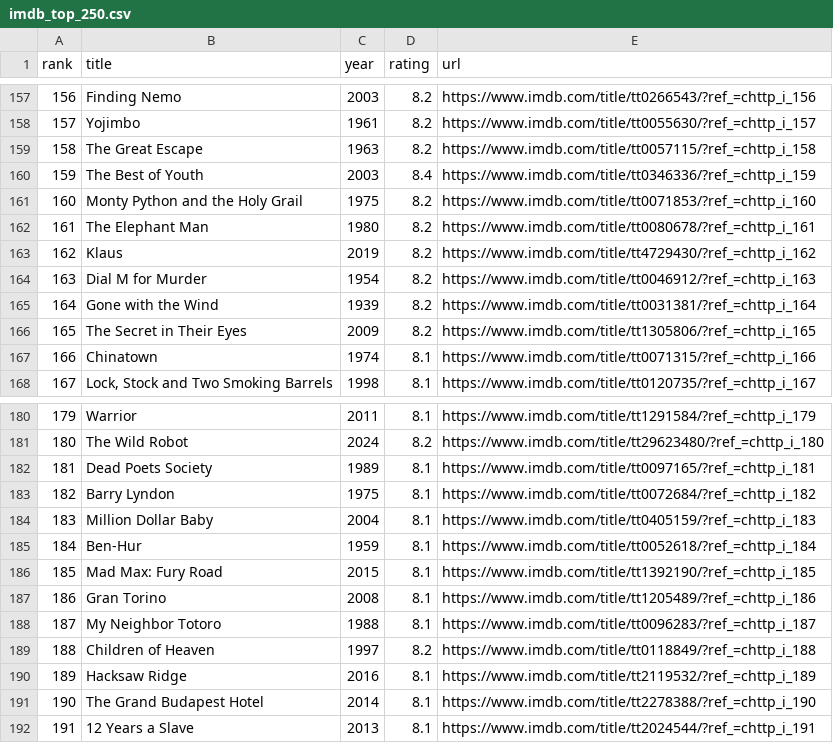
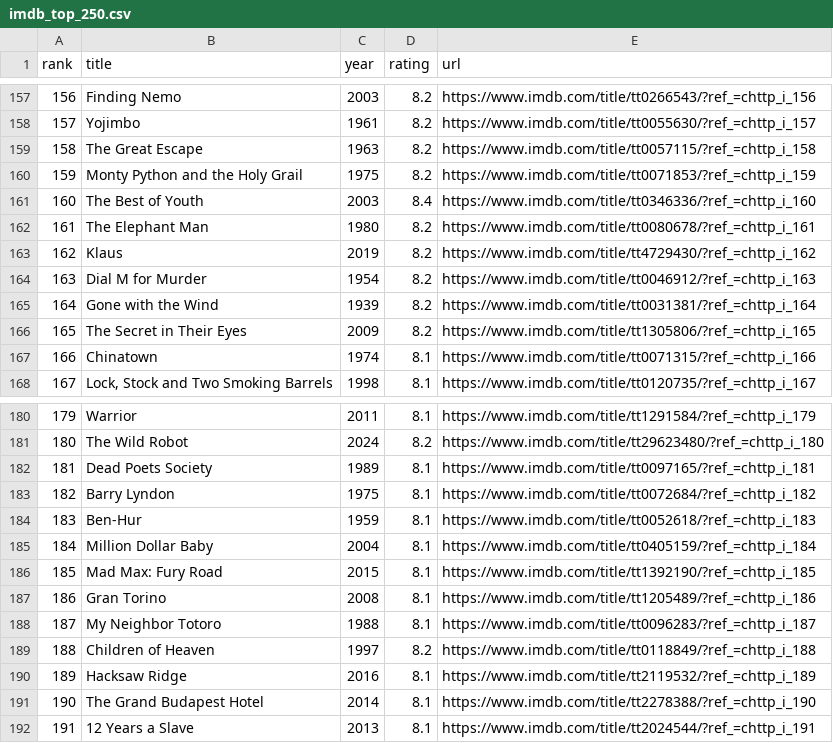
Before and after one commit to bedeepak/imdb_tracker, a CSV file: imdb_top_250.csv, drawn as a sheet; only a part is shown, gaps mark what is left out; the diff covers the shown part only.

```diff
--- a/imdb_top_250.csv
+++ b/imdb_top_250.csv
@@ -159,4 +159,4 @@ rank,title,year,rating,url
 158,The Great Escape,1963,8.2,https://www.imdb.com/title/tt0057115/?ref_=chttp_i_158
-159,The Best of Youth,2003,8.4,https://www.imdb.com/title/tt0346336/?ref_=chttp_i_159
-160,Monty Python and the Holy Grail,1975,8.2,https://www.imdb.com/title/tt0071853/?ref_=chttp_i_160
+159,Monty Python and the Holy Grail,1975,8.2,https://www.imdb.com/title/tt0071853/?ref_=chttp_i_159
+160,The Best of Youth,2003,8.4,https://www.imdb.com/title/tt0346336/?ref_=chttp_i_160
 161,The Elephant Man,1980,8.2,https://www.imdb.com/title/tt0080678/?ref_=chttp_i_161
@@ -183,4 +183,4 @@ rank,title,year,rating,url
 182,Barry Lyndon,1975,8.1,https://www.imdb.com/title/tt0072684/?ref_=chttp_i_182
-183,Million Dollar Baby,2004,8.1,https://www.imdb.com/title/tt0405159/?ref_=chttp_i_183
-184,Ben-Hur,1959,8.1,https://www.imdb.com/title/tt0052618/?ref_=chttp_i_184
+183,Ben-Hur,1959,8.1,https://www.imdb.com/title/tt0052618/?ref_=chttp_i_183
+184,Million Dollar Baby,2004,8.1,https://www.imdb.com/title/tt0405159/?ref_=chttp_i_184
 185,Mad Max: Fury Road,2015,8.1,https://www.imdb.com/title/tt1392190/?ref_=chttp_i_185
```
Also changed, not shown: 61 edited cells elsewhere in this file.
